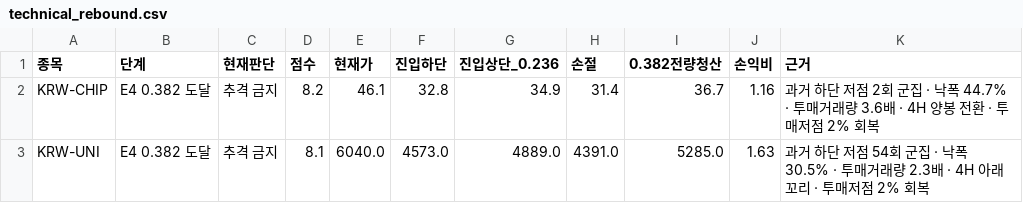
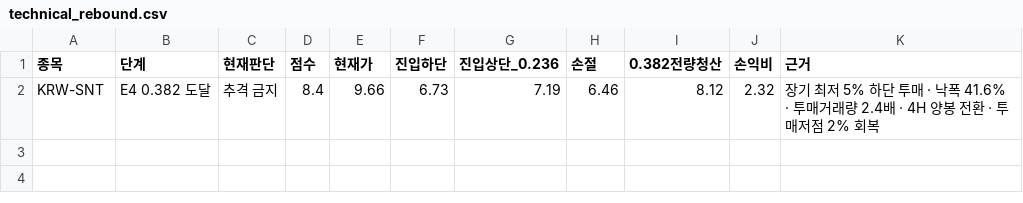
Before and after one commit to anna0205ms-stack/today-coin-explorer, a CSV file: outputs/technical_rebound.csv, drawn as a sheet.

```diff
--- a/outputs/technical_rebound.csv
+++ b/outputs/technical_rebound.csv
@@ -1,3 +1,2 @@
 종목,단계,현재판단,점수,현재가,진입하단,진입상단_0.236,손절,0.382전량청산,손익비,근거
-KRW-CHIP,E4 0.382 도달,추격 금지,8.2,46.1,32.8,34.9,31.4,36.7,1.16,과거 하단 저점 2회 군집 · 낙폭 44.7% · 투매거래량 3.6배 · 4H 양봉 전환 · 투매저점 2% 회복
-KRW-UNI,E4 0.382 도달,추격 금지,8.1,6040.0,4573.0,4889.0,4391.0,5285.0,1.63,과거 하단 저점 54회 군집 · 낙폭 30.5% · 투매거래량 2.3배 · 4H 아래꼬리 · 투매저점 2% 회복
+KRW-SNT,E4 0.382 도달,추격 금지,8.4,9.66,6.73,7.19,6.46,8.12,2.32,장기 최저 5% 하단 투매 · 낙폭 41.6% · 투매거래량 2.4배 · 4H 양봉 전환 · 투매저점 2% 회복
```
Also changed, not shown: outputs/latest_scan.csv, outputs/pre_breakout_reclaim.csv, 54 other files.
